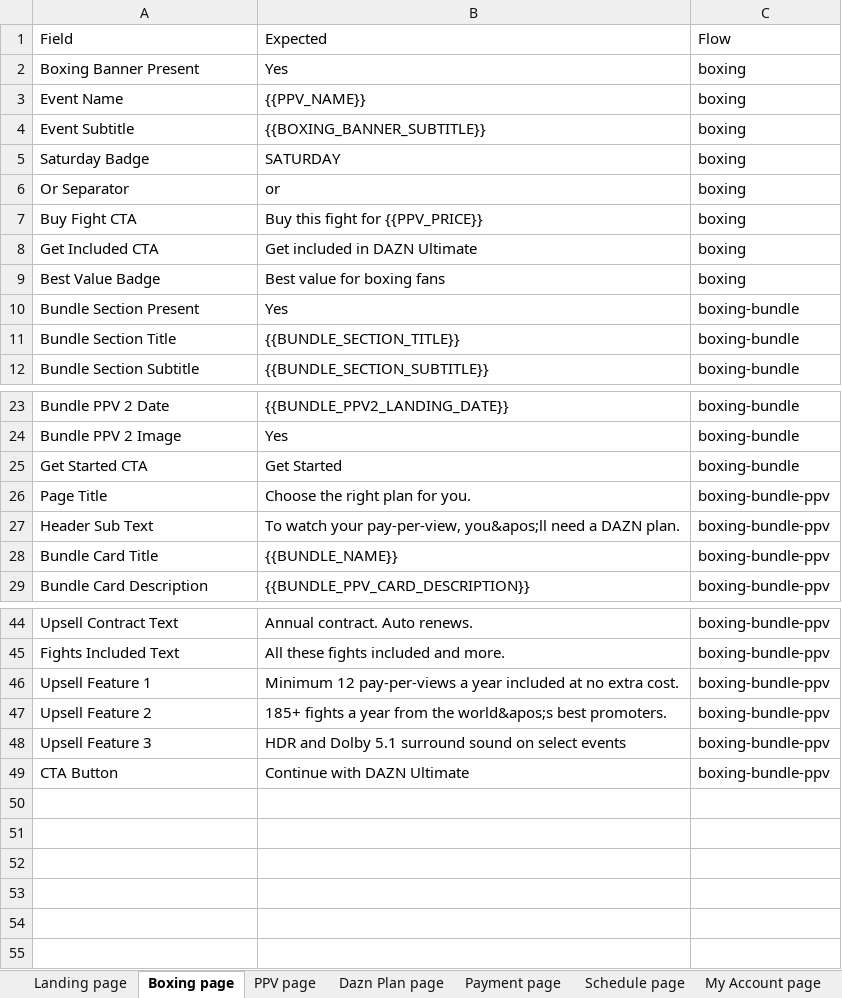
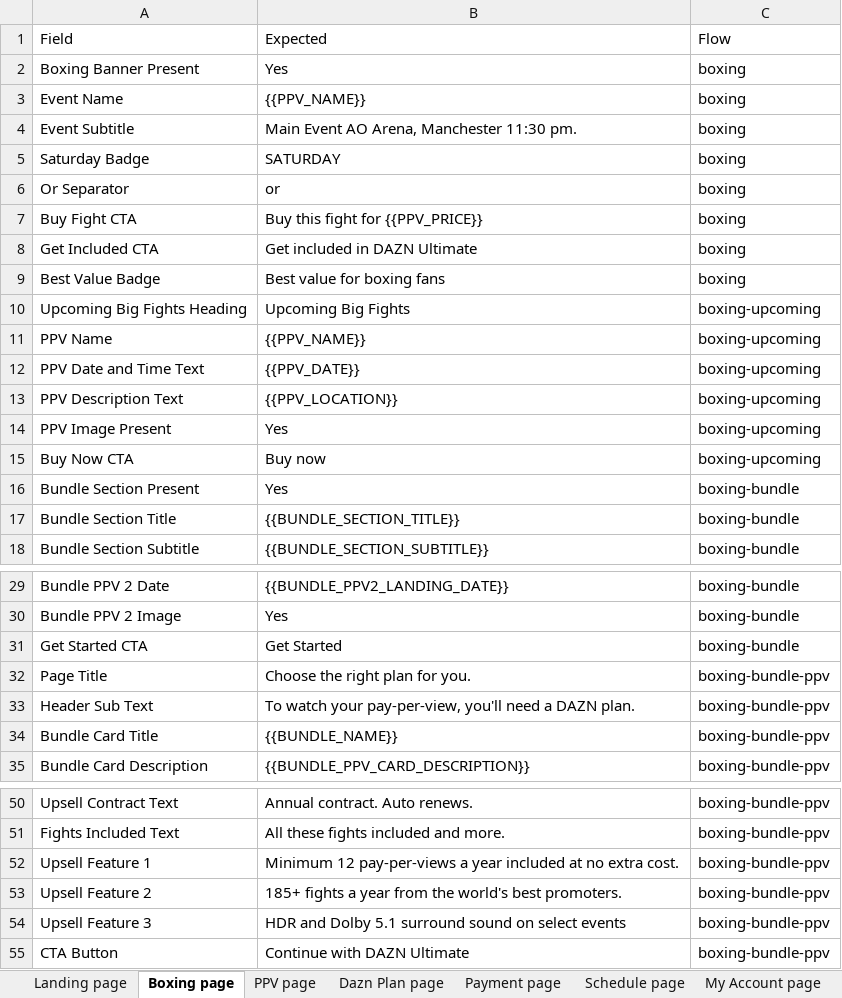
Before and after one commit to gopi-sanagapalli/PPV-End-to-End-Automation, an Excel workbook: data/PPV_Input.xlsx, sheet Boxing page, drawn as a sheet; only a part is shown, gaps mark what is left out; values as stored, in another font and other column widths than the file's, no borders; addresses are those after the commit; the diff names each change by its address in the sheet, - before the commit and + after, or states it on an @@ line.

```diff
--- a/data/PPV_Input.xlsx (sheet Boxing page)
+++ b/data/PPV_Input.xlsx (sheet Boxing page)
-B4: {{BOXING_BANNER_SUBTITLE}}
+B4: Main Event AO Arena, Manchester 11:30 pm.
+row 10: Upcoming Big Fights Heading | Upcoming Big Fights | boxing-upcoming
+row 11: PPV Name | {{PPV_NAME}} | boxing-upcoming
+row 12: PPV Date and Time Text | {{PPV_DATE}} | boxing-upcoming
+row 13: PPV Description Text | {{PPV_LOCATION}} | boxing-upcoming
+row 14: PPV Image Present | Yes | boxing-upcoming
+row 15: Buy Now CTA | Buy now | boxing-upcoming
-B33: …your pay-per-view, you&apos;ll need a…
+B33: …your pay-per-view, you'll need a…
-B53: …from the world&apos;s best promoters.
+B53: …from the world's best promoters.
```
Also changed, not shown: sheet PPV page, sheet Home page, sheet Payment page, sheet Dazn Plan page, sheet Landing page, sheet OTP page, other sheet tabs, 23 other files.
